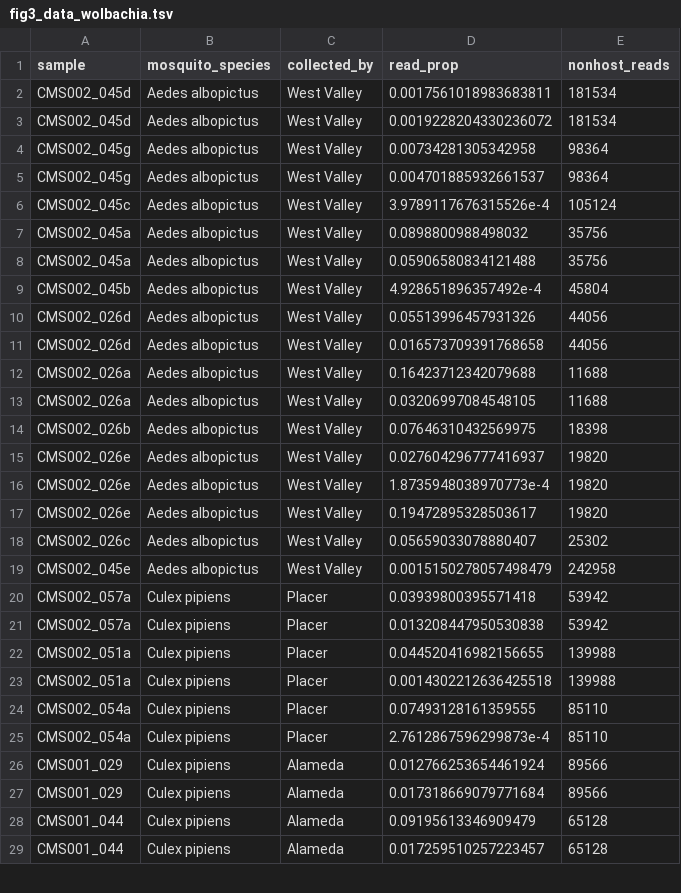
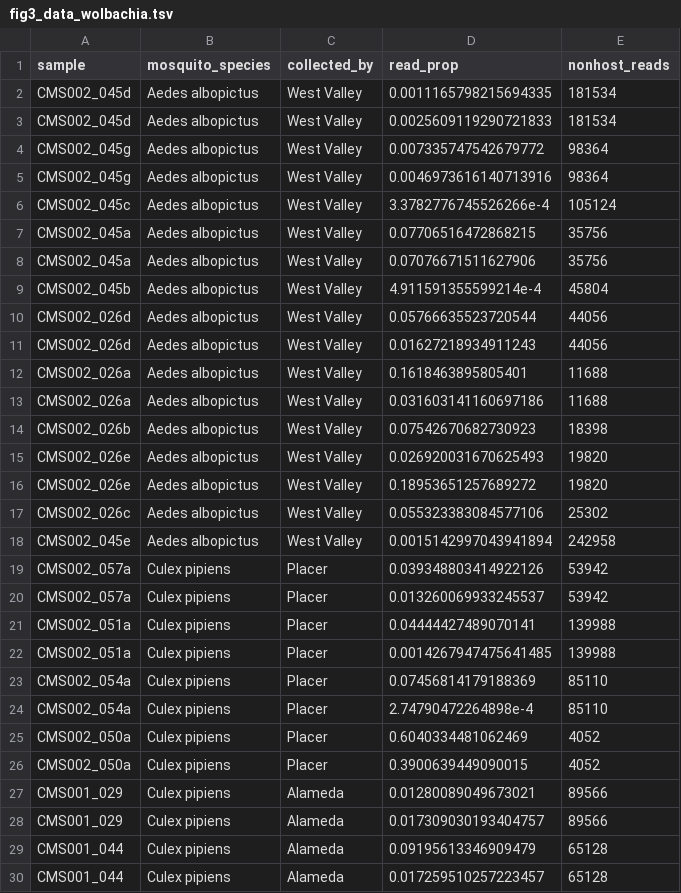
Before and after one commit to czbiohub-sf/california-mosquito-study, a TSV file: figures/fig3/fig3_data_wolbachia.tsv, drawn as a sheet; only a part is shown; the diff covers the shown part only.

```diff
--- a/figures/fig3/fig3_data_wolbachia.tsv
+++ b/figures/fig3/fig3_data_wolbachia.tsv
@@ -1,28 +1,29 @@
 sample	mosquito_species	collected_by	read_prop	nonhost_reads
-CMS002_045d	Aedes albopictus	West Valley	0.0017561018983683811	181534
-CMS002_045d	Aedes albopictus	West Valley	0.0019228204330236072	181534
-CMS002_045g	Aedes albopictus	West Valley	0.00734281305342958	98364
-CMS002_045g	Aedes albopictus	West Valley	0.004701885932661537	98364
-CMS002_045c	Aedes albopictus	West Valley	3.9789117676315526e-4	105124
-CMS002_045a	Aedes albopictus	West Valley	0.0898800988498032	35756
-CMS002_045a	Aedes albopictus	West Valley	0.05906580834121488	35756
-CMS002_045b	Aedes albopictus	West Valley	4.928651896357492e-4	45804
-CMS002_026d	Aedes albopictus	West Valley	0.05513996457931326	44056
-CMS002_026d	Aedes albopictus	West Valley	0.016573709391768658	44056
-CMS002_026a	Aedes albopictus	West Valley	0.16423712342079688	11688
-CMS002_026a	Aedes albopictus	West Valley	0.03206997084548105	11688
-CMS002_026b	Aedes albopictus	West Valley	0.07646310432569975	18398
-CMS002_026e	Aedes albopictus	West Valley	0.027604296777416937	19820
-CMS002_026e	Aedes albopictus	West Valley	1.8735948038970773e-4	19820
-CMS002_026e	Aedes albopictus	West Valley	0.19472895328503617	19820
-CMS002_026c	Aedes albopictus	West Valley	0.05659033078880407	25302
-CMS002_045e	Aedes albopictus	West Valley	0.0015150278057498479	242958
-CMS002_057a	Culex pipiens	Placer	0.03939800395571418	53942
-CMS002_057a	Culex pipiens	Placer	0.013208447950530838	53942
-CMS002_051a	Culex pipiens	Placer	0.044520416982156655	139988
-CMS002_051a	Culex pipiens	Placer	0.0014302212636425518	139988
-CMS002_054a	Culex pipiens	Placer	0.07493128161359555	85110
-CMS002_054a	Culex pipiens	Placer	2.7612867596299873e-4	85110
-CMS001_029	Culex pipiens	Alameda	0.012766253654461924	89566
-CMS001_029	Culex pipiens	Alameda	0.017318669079771684	89566
+CMS002_045d	Aedes albopictus	West Valley	0.0011165798215694335	181534
+CMS002_045d	Aedes albopictus	West Valley	0.0025609119290721833	181534
+CMS002_045g	Aedes albopictus	West Valley	0.007335747542679772	98364
+CMS002_045g	Aedes albopictus	West Valley	0.0046973616140713916	98364
+CMS002_045c	Aedes albopictus	West Valley	3.3782776745526266e-4	105124
+CMS002_045a	Aedes albopictus	West Valley	0.07706516472868215	35756
+CMS002_045a	Aedes albopictus	West Valley	0.07076671511627906	35756
+CMS002_045b	Aedes albopictus	West Valley	4.911591355599214e-4	45804
+CMS002_026d	Aedes albopictus	West Valley	0.05766635523720544	44056
+CMS002_026d	Aedes albopictus	West Valley	0.01627218934911243	44056
+CMS002_026a	Aedes albopictus	West Valley	0.1618463895805401	11688
+CMS002_026a	Aedes albopictus	West Valley	0.031603141160697186	11688
+CMS002_026b	Aedes albopictus	West Valley	0.07542670682730923	18398
+CMS002_026e	Aedes albopictus	West Valley	0.026920031670625493	19820
+CMS002_026e	Aedes albopictus	West Valley	0.18953651257689272	19820
+CMS002_026c	Aedes albopictus	West Valley	0.055323383084577106	25302
+CMS002_045e	Aedes albopictus	West Valley	0.0015142997043941894	242958
+CMS002_057a	Culex pipiens	Placer	0.039348803414922126	53942
+CMS002_057a	Culex pipiens	Placer	0.013260069933245537	53942
+CMS002_051a	Culex pipiens	Placer	0.04444427489070141	139988
+CMS002_051a	Culex pipiens	Placer	0.0014267947475641485	139988
+CMS002_054a	Culex pipiens	Placer	0.07456814179188369	85110
+CMS002_054a	Culex pipiens	Placer	2.74790472264898e-4	85110
+CMS002_050a	Culex pipiens	Placer	0.6040334481062469	4052
+CMS002_050a	Culex pipiens	Placer	0.3900639449090015	4052
+CMS001_029	Culex pipiens	Alameda	0.01280089049673021	89566
+CMS001_029	Culex pipiens	Alameda	0.017309030193404757	89566
 CMS001_044	Culex pipiens	Alameda	0.09195613346909479	65128
```
Also changed, not shown: 4 added rows and 41 edited cells elsewhere in this file, figures/fig3/fig3_data_eukaryota.tsv, 8 other files.
